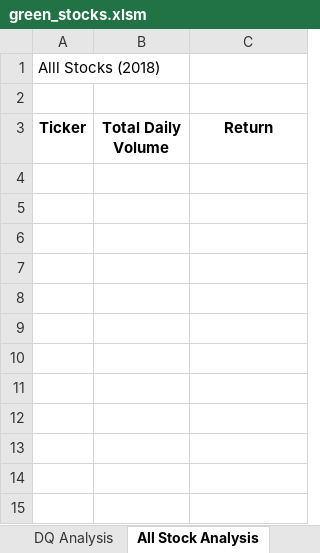
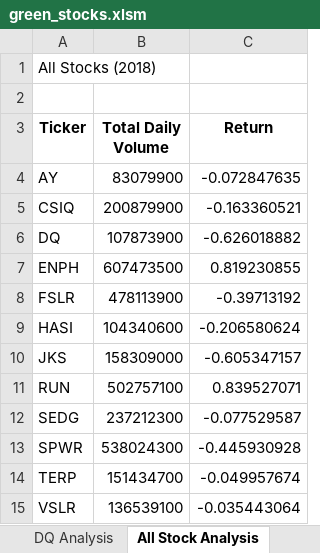
Before and after one commit to merigalstyan/Stock-analysis, an Excel workbook: green_stocks.xlsm, sheet All Stock Analysis, drawn as a sheet; values as stored, in another font and other column widths than the file's, no borders; the diff names each change by its address in the sheet, - before the commit and + after, or states it on an @@ line.

Commit message:
Add files via upload

```diff
--- a/green_stocks.xlsm (sheet All Stock Analysis)
+++ b/green_stocks.xlsm (sheet All Stock Analysis)
-A1 (Ticker): Alll Stocks (2018)
+A1 (Ticker): All Stocks (2018)
+row 4: AY | 83079900 | -0.072847635
+row 5: CSIQ | 200879900 | -0.163360521
+row 6: DQ | 107873900 | -0.626018882
+row 7: ENPH | 607473500 | 0.819230855
+row 8: FSLR | 478113900 | -0.39713192
+row 9: HASI | 104340600 | -0.206580624
+row 10: JKS | 158309000 | -0.605347157
+row 11: RUN | 502757100 | 0.839527071
+row 12: SEDG | 237212300 | -0.077529587
+row 13: SPWR | 538024300 | -0.445930928
+row 14: TERP | 151434700 | -0.049957674
+row 15: VSLR | 136539100 | -0.035443064
```
